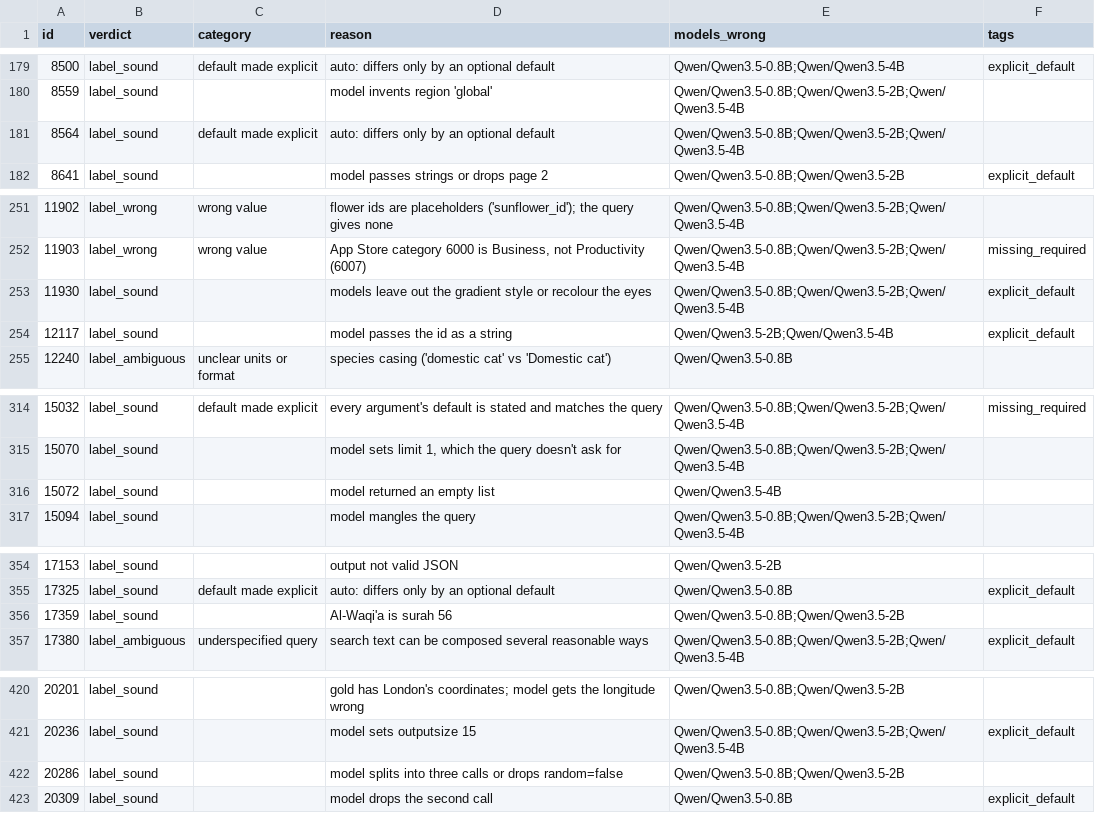
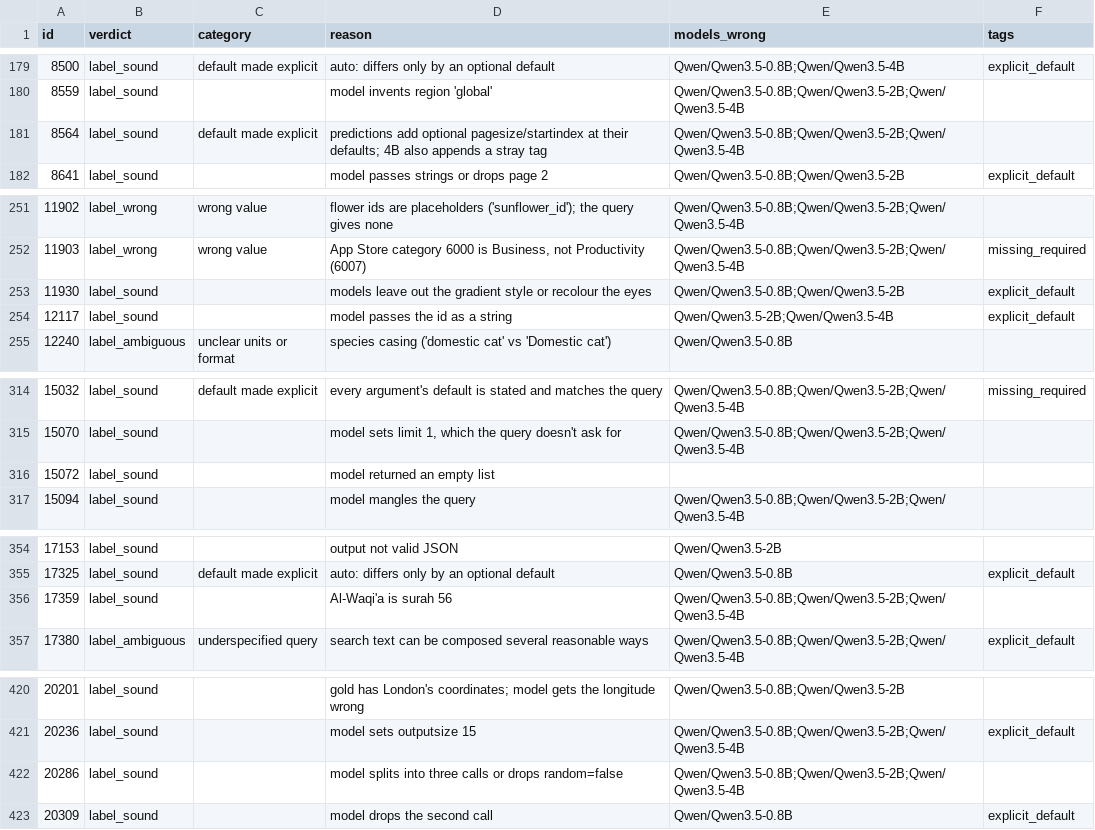
Before and after one commit to joaomigueloliveira/ml, a CSV file: data/audit/test_labels.csv, drawn as a sheet; only a part is shown, gaps mark what is left out; the diff covers the shown part only.

```diff
--- a/data/audit/test_labels.csv
+++ b/data/audit/test_labels.csv
@@ -180,3 +180,3 @@ id,verdict,category,reason,models_wrong,tags
 8559,label_sound,,model invents region 'global',Qwen/Qwen3.5-0.8B;Qwen/Qwen3.5-2B;Qwen/Qwen3.5-4B,
-8564,label_sound,default made explicit,auto: differs only by an optional default,Qwen/Qwen3.5-0.8B;Qwen/Qwen3.5-2B;Qwen/Qwen3.5-4B,
+8564,label_sound,default made explicit,predictions add optional pagesize/startindex at their defaults; 4B also appends a stray tag,Qwen/Qwen3.5-0.8B;Qwen/Qwen3.5-2B;Qwen/Qwen3.5-4B,
 8641,label_sound,,model passes strings or drops page 2,Qwen/Qwen3.5-0.8B;Qwen/Qwen3.5-2B,explicit_default
@@ -252,3 +252,3 @@ id,verdict,category,reason,models_wrong,tags
 11903,label_wrong,wrong value,"App Store category 6000 is Business, not Productivity (6007)",Qwen/Qwen3.5-0.8B;Qwen/Qwen3.5-2B;Qwen/Qwen3.5-4B,missing_required
-11930,label_sound,,models leave out the gradient style or recolour the eyes,Qwen/Qwen3.5-0.8B;Qwen/Qwen3.5-2B;Qwen/Qwen3.5-4B,explicit_default
+11930,label_sound,,models leave out the gradient style or recolour the eyes,Qwen/Qwen3.5-0.8B;Qwen/Qwen3.5-2B,explicit_default
 12117,label_sound,,model passes the id as a string,Qwen/Qwen3.5-2B;Qwen/Qwen3.5-4B,explicit_default
@@ -315,3 +315,3 @@ id,verdict,category,reason,models_wrong,tags
 15070,label_sound,,"model sets limit 1, which the query doesn't ask for",Qwen/Qwen3.5-0.8B;Qwen/Qwen3.5-2B;Qwen/Qwen3.5-4B,
-15072,label_sound,,model returned an empty list,Qwen/Qwen3.5-4B,
+15072,label_sound,,model returned an empty list,,
 15094,label_sound,,model mangles the query,Qwen/Qwen3.5-0.8B;Qwen/Qwen3.5-2B;Qwen/Qwen3.5-4B,
@@ -355,3 +355,3 @@ id,verdict,category,reason,models_wrong,tags
 17325,label_sound,default made explicit,auto: differs only by an optional default,Qwen/Qwen3.5-0.8B,explicit_default
-17359,label_sound,,Al-Waqi'a is surah 56,Qwen/Qwen3.5-0.8B;Qwen/Qwen3.5-2B,
+17359,label_sound,,Al-Waqi'a is surah 56,Qwen/Qwen3.5-0.8B;Qwen/Qwen3.5-2B;Qwen/Qwen3.5-4B,
 17380,label_ambiguous,underspecified query,search text can be composed several reasonable ways,Qwen/Qwen3.5-0.8B;Qwen/Qwen3.5-2B;Qwen/Qwen3.5-4B,explicit_default
@@ -421,3 +421,3 @@ id,verdict,category,reason,models_wrong,tags
 20236,label_sound,,model sets outputsize 15,Qwen/Qwen3.5-0.8B;Qwen/Qwen3.5-2B;Qwen/Qwen3.5-4B,explicit_default
-20286,label_sound,,model splits into three calls or drops random=false,Qwen/Qwen3.5-0.8B;Qwen/Qwen3.5-2B,
+20286,label_sound,,model splits into three calls or drops random=false,Qwen/Qwen3.5-0.8B;Qwen/Qwen3.5-2B;Qwen/Qwen3.5-4B,
 20309,label_sound,,model drops the second call,Qwen/Qwen3.5-0.8B,explicit_default
```
Also changed, not shown: 4 added rows and 24 edited cells elsewhere in this file, 7 other files.
